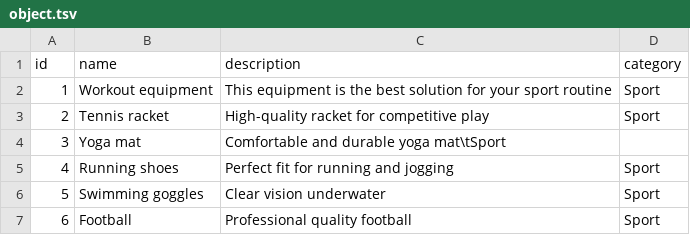
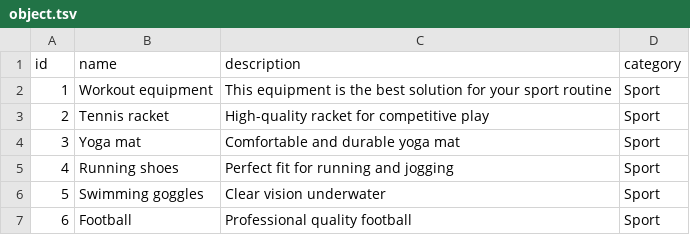
Before and after one commit to tayadj/AI-Recommendation-System, a TSV file: src/data/raw/object.tsv, drawn as a sheet; only a part is shown.

Commit message:
Typo fix

```diff
--- a/src/data/raw/object.tsv
+++ b/src/data/raw/object.tsv
@@ -3,3 +3,3 @@ id	name	description	category
 2	Tennis racket	High-quality racket for competitive play	Sport
-3	Yoga mat	Comfortable and durable yoga mat\tSport
+3	Yoga mat	Comfortable and durable yoga mat	Sport
 4	Running shoes	Perfect fit for running and jogging	Sport
```
